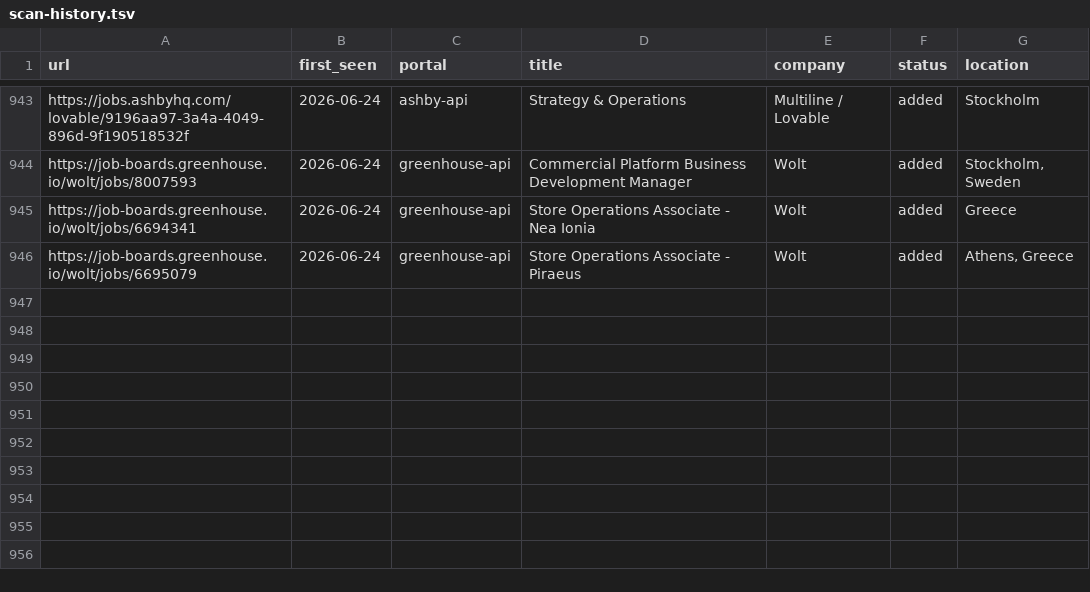
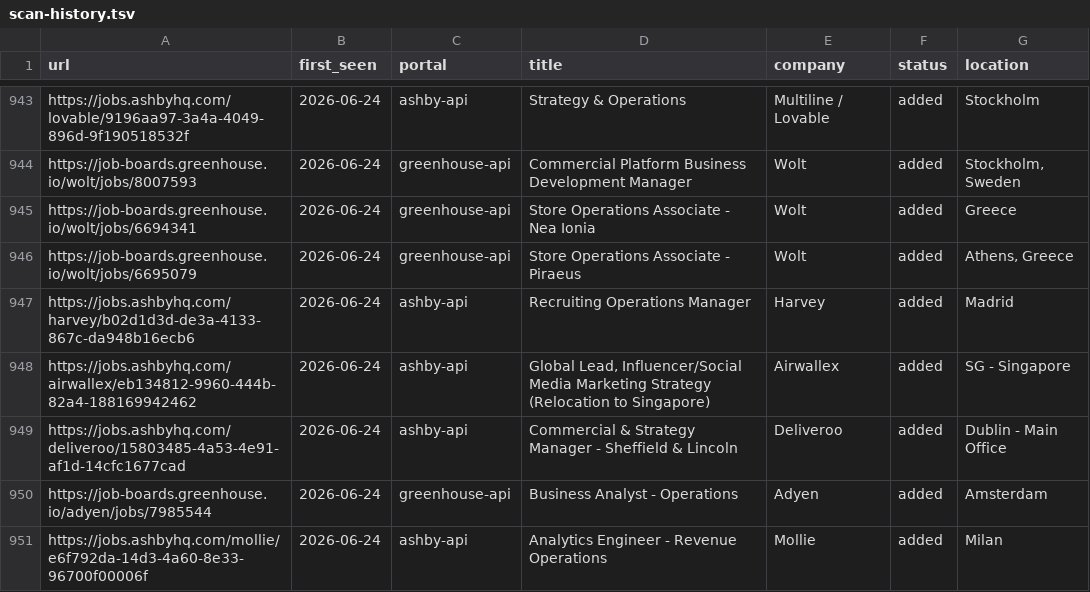
Before and after one commit to mahlab-m/career-ops, a TSV file: data/scan-history.tsv, drawn as a sheet; only a part is shown, gaps mark what is left out.

```diff
--- a/data/scan-history.tsv
+++ b/data/scan-history.tsv
@@ -946 +946,6 @@ https://job-boards.greenhouse.io/wolt/jobs/6694341	2026-06-24	greenhouse-api	Sto
 https://job-boards.greenhouse.io/wolt/jobs/6695079	2026-06-24	greenhouse-api	Store Operations Associate - Piraeus	Wolt	added	Athens, Greece
+https://jobs.ashbyhq.com/harvey/b02d1d3d-de3a-4133-867c-da948b16ecb6	2026-06-24	ashby-api	Recruiting Operations Manager	Harvey	added	Madrid
+https://jobs.ashbyhq.com/airwallex/eb134812-9960-444b-82a4-188169942462	2026-06-24	ashby-api	Global Lead, Influencer/Social Media Marketing Strategy (Relocation to Singapore)	Airwallex	added	SG - Singapore
+https://jobs.ashbyhq.com/deliveroo/15803485-4a53-4e91-af1d-14cfc1677cad	2026-06-24	ashby-api	Commercial & Strategy Manager - Sheffield & Lincoln	Deliveroo	added	Dublin - Main Office
+https://job-boards.greenhouse.io/adyen/jobs/7985544	2026-06-24	greenhouse-api	Business Analyst - Operations	Adyen	added	Amsterdam
+https://jobs.ashbyhq.com/mollie/e6f792da-14d3-4a60-8e33-96700f00006f	2026-06-24	ashby-api	Analytics Engineer - Revenue Operations	Mollie	added	Milan
```
Also changed, not shown: 1 other file.
